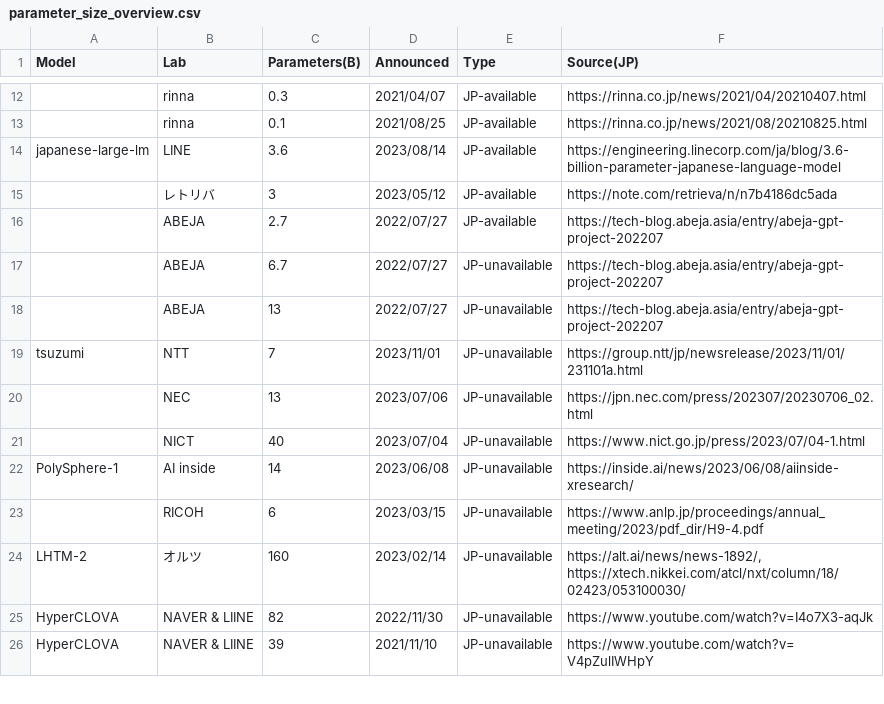
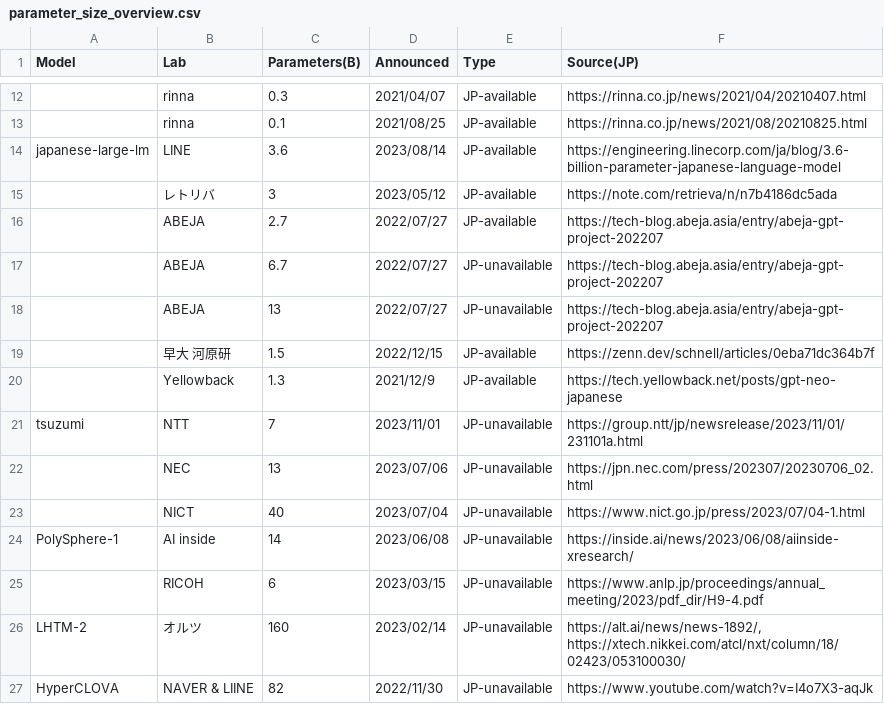
Before and after one commit to llm-jp/awesome-japanese-llm, a CSV file: figures/scripts/parameter_size_overview.csv, drawn as a sheet; only a part is shown, gaps mark what is left out; the shorter side is filled out with more unchanged rows.

Commit message:
update contents in parameter size figure

```diff
--- a/figures/scripts/parameter_size_overview.csv
+++ b/figures/scripts/parameter_size_overview.csv
@@ -18,2 +18,4 @@ japanese-large-lm,LINE,3.6,2023/08/14,JP-available,https://engineering.linecorp.
 ,ABEJA,13,2022/07/27,JP-unavailable,https://tech-blog.abeja.asia/entry/abeja-gpt-project-202207
+,早大 河原研,1.5,2022/12/15,JP-available,https://zenn.dev/schnell/articles/0eba71dc364b7f
+,Yellowback,1.3,2021/12/9,JP-available,https://tech.yellowback.net/posts/gpt-neo-japanese
 tsuzumi,NTT,7,2023/11/01,JP-unavailable,https://group.ntt/jp/newsrelease/2023/11/01/231101a.html
```
Also changed, not shown: 2 other files.
